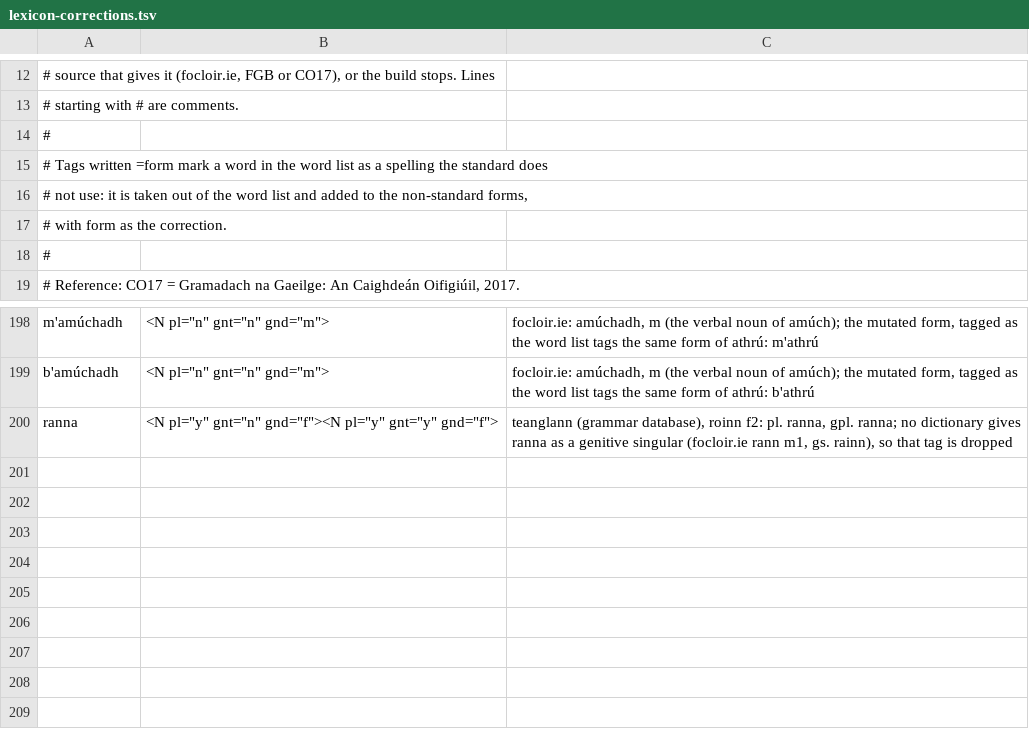
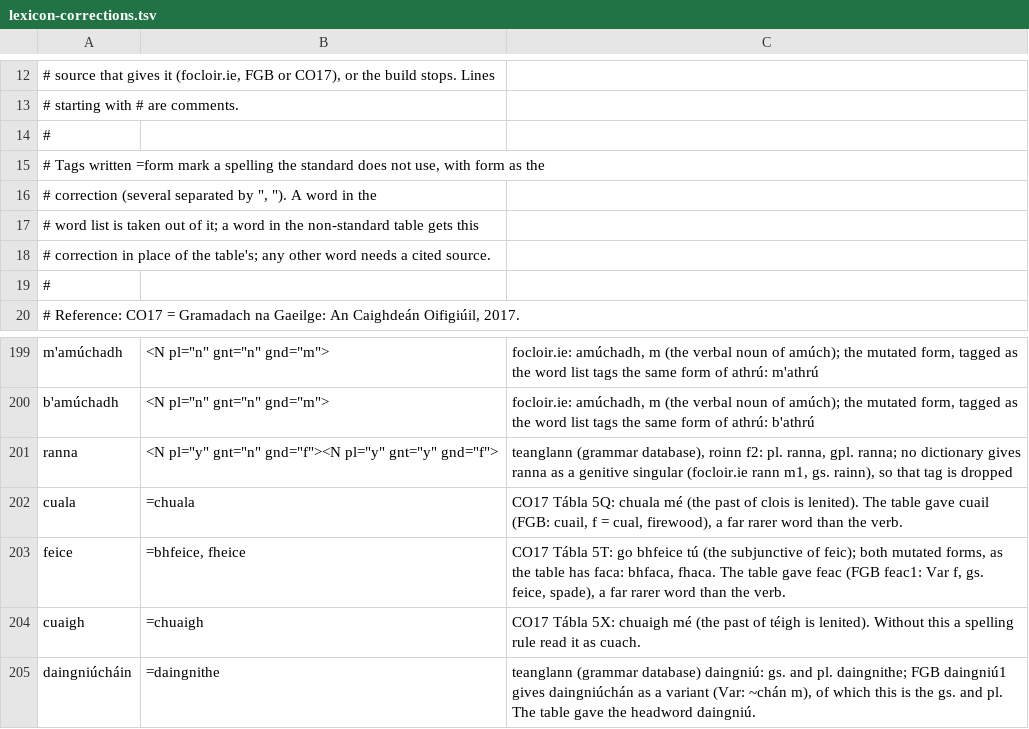
Before and after one commit to liamosaur/irish-grammar-checker, a TSV file: grammar/lexicon-corrections.tsv, drawn as a sheet; only a part is shown, gaps mark what is left out.

```diff
--- a/grammar/lexicon-corrections.tsv
+++ b/grammar/lexicon-corrections.tsv
@@ -14,5 +14,6 @@
 #
-# Tags written =form mark a word in the word list as a spelling the standard does
-# not use: it is taken out of the word list and added to the non-standard forms,
-# with form as the correction.
+# Tags written =form mark a spelling the standard does not use, with form as the
+# correction (several separated by ", "). A word in the
+# word list is taken out of it; a word in the non-standard table gets this
+# correction in place of the table's; any other word needs a cited source.
 #
@@ -200 +201,5 @@ b'amúchadh	<N pl="n" gnt="n" gnd="m">	focloir.ie: amúchadh, m (the verbal noun
 ranna	<N pl="y" gnt="n" gnd="f"><N pl="y" gnt="y" gnd="f">	teanglann (grammar database), roinn f2: pl. ranna, gpl. ranna; no dictionary gives ranna as a genitive singular (focloir.ie rann m1, gs. rainn), so that tag is dropped
+cuala	=chuala	CO17 Tábla 5Q: chuala mé (the past of clois is lenited). The table gave cuail (FGB: cuail, f = cual, firewood), a far rarer word than the verb.
+feice	=bhfeice, fheice	CO17 Tábla 5T: go bhfeice tú (the subjunctive of feic); both mutated forms, as the table has faca: bhfaca, fhaca. The table gave feac (FGB feac1: Var f, gs. feice, spade), a far rarer word than the verb.
+cuaigh	=chuaigh	CO17 Tábla 5X: chuaigh mé (the past of téigh is lenited). Without this a spelling rule read it as cuach.
+daingniúcháin	=daingnithe	teanglann (grammar database) daingniú: gs. and pl. daingnithe; FGB daingniú1 gives daingniúchán as a variant (Var: ~chán m), of which this is the gs. and pl. The table gave the headword daingniú.
```
Also changed, not shown: 15 other files.
